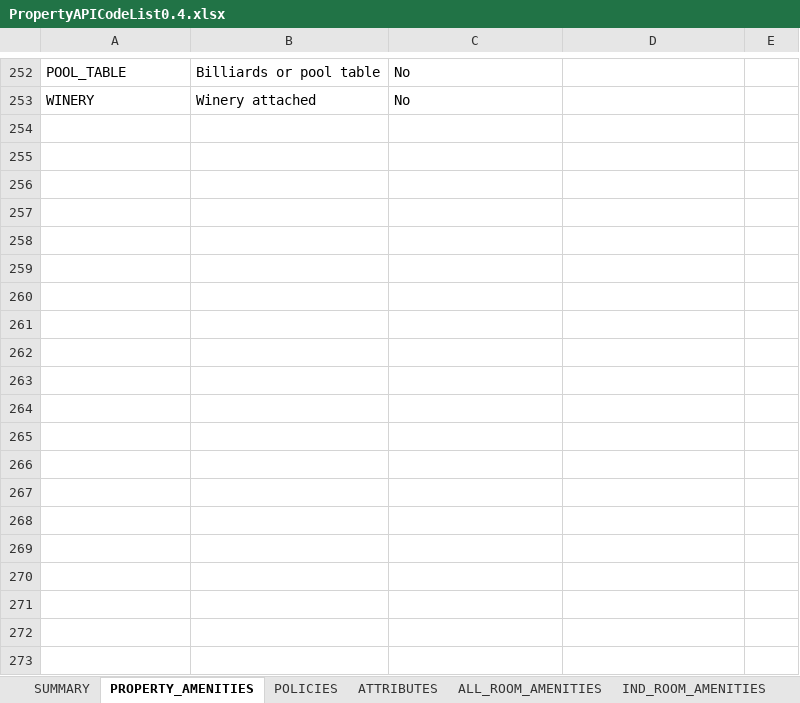
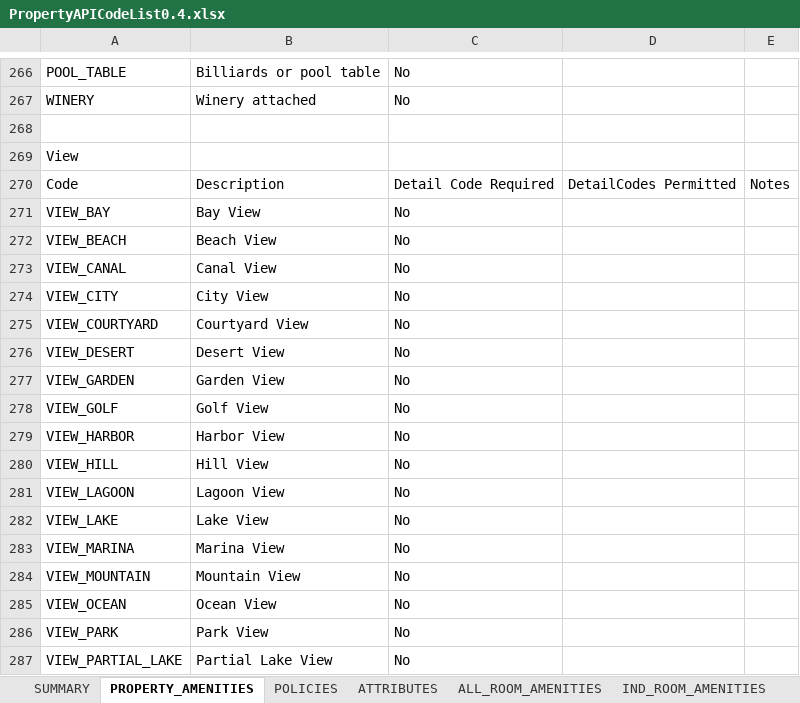
Before and after one commit to ExpediaConnectivity/ExpediaConnectivity.github.io, an Excel workbook: files/PropertyAPICodeList0.4.xlsx, sheet PROPERTY_AMENITIES, drawn as a sheet; only a part is shown, gaps mark what is left out; values as stored, in another font and other column widths than the file's, no cell formats; the diff covers the shown part only; the diff names each change by its address in the sheet, - before the commit and + after, or states it on an @@ line.

```diff
--- a/files/PropertyAPICodeList0.4.xlsx (sheet PROPERTY_AMENITIES)
+++ b/files/PropertyAPICodeList0.4.xlsx (sheet PROPERTY_AMENITIES)
+row 268: (empty)
+row 269: View
+row 270: Code | Description | Detail Code Required | DetailCodes Permitted | Notes
+row 271: VIEW_BAY | Bay View | No
+row 272: VIEW_BEACH | Beach View | No
+row 273: VIEW_CANAL | Canal View | No
+row 274: VIEW_CITY | City View | No
+row 275: VIEW_COURTYARD | Courtyard View | No
+row 276: VIEW_DESERT | Desert View | No
+row 277: VIEW_GARDEN | Garden View | No
+row 278: VIEW_GOLF | Golf View | No
+row 279: VIEW_HARBOR | Harbor View | No
+row 280: VIEW_HILL | Hill View | No
+row 281: VIEW_LAGOON | Lagoon View | No
+row 282: VIEW_LAKE | Lake View | No
+row 283: VIEW_MARINA | Marina View | No
+row 284: VIEW_MOUNTAIN | Mountain View | No
+row 285: VIEW_OCEAN | Ocean View | No
+row 286: VIEW_PARK | Park View | No
+row 287: VIEW_PARTIAL_LAKE | Partial Lake View | No
```
Also changed, not shown: 164 added rows, 1 removed row and 1 edited cell elsewhere in this sheet, sheet IMAGE_CATEGORIES, sheet ATTRIBUTES, sheet ALL_ROOM_AMENITIES, cell formats, formulas that keep their value, hidden cells, 2 other files.
